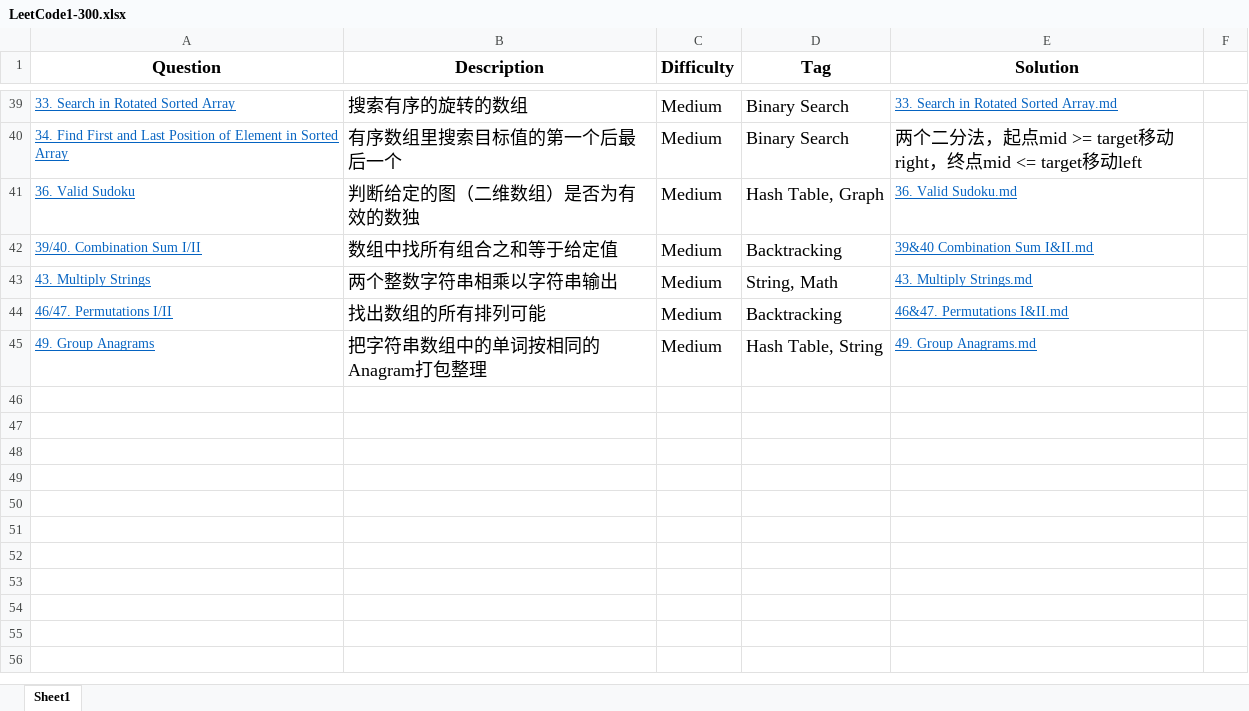
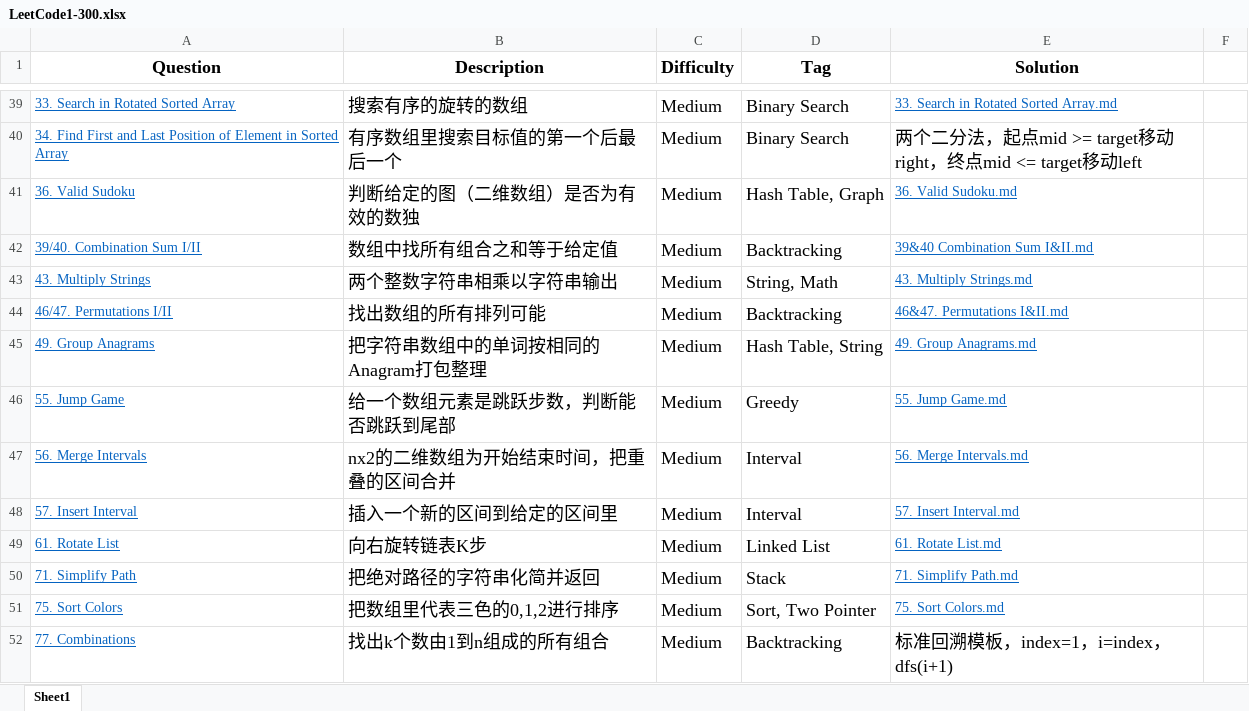
Before and after one commit to hy950921/LeetCode101, an Excel workbook: LeetCode1-300/LeetCode1-300.xlsx, sheet Sheet1, drawn as a sheet; only a part is shown, gaps mark what is left out; values as stored, in another font and other column widths than the file's, no borders; the diff names each change by its address in the sheet, - before the commit and + after, or states it on an @@ line.

Commit message:
update medium

```diff
--- a/LeetCode1-300/LeetCode1-300.xlsx (sheet Sheet1)
+++ b/LeetCode1-300/LeetCode1-300.xlsx (sheet Sheet1)
+row 46: 55. Jump Game | 给一个数组元素是跳跃步数，判断能否跳跃到尾部 | Medium | Greedy | 55. Jump Game.md
+row 47: 56. Merge Intervals | nx2的二维数组为开始结束时间，把重叠的区间合并 | Medium | Interval | 56. Merge Intervals.md
+row 48: 57. Insert Interval | 插入一个新的区间到给定的区间里 | Medium | Interval | 57. Insert Interval.md
+row 49: 61. Rotate List | 向右旋转链表K步 | Medium | Linked List | 61. Rotate List.md
+row 50: 71. Simplify Path | 把绝对路径的字符串化简并返回 | Medium | Stack | 71. Simplify Path.md
+row 51: 75. Sort Colors | 把数组里代表三色的0,1,2进行排序 | Medium | Sort, Two Pointer | 75. Sort Colors.md
+row 52: 77. Combinations | 找出k个数由1到n组成的所有组合 | Medium | Backtracking | 标准回溯模板，index=1，i=index，dfs(i+1)
```
Also changed, not shown: 7 other files.
